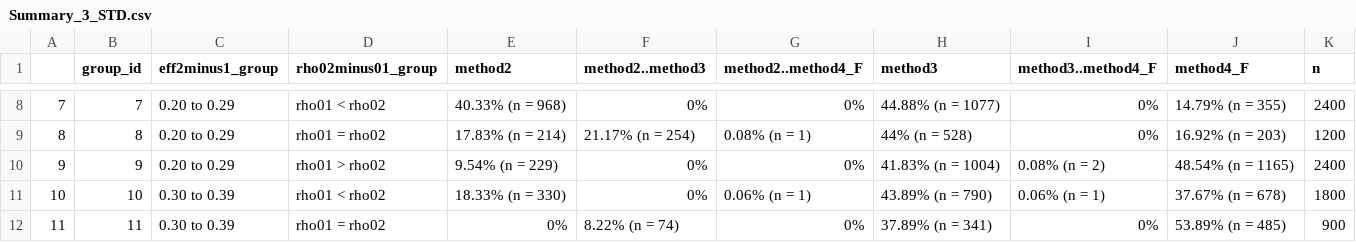
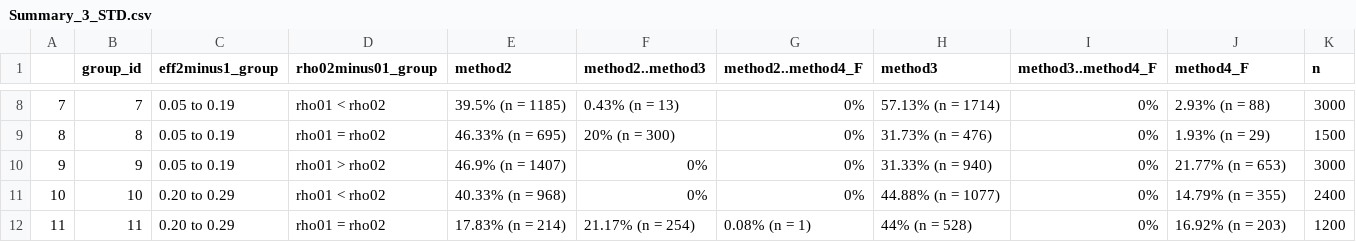
Before and after one commit to melodyaowen/hybrid2numerical, a CSV file: StandardizedTables/Summary_3_STD.csv, drawn as a sheet; only a part is shown, gaps mark what is left out; the diff covers the shown part only.

```diff
--- a/StandardizedTables/Summary_3_STD.csv
+++ b/StandardizedTables/Summary_3_STD.csv
@@ -8,5 +8,5 @@
-"7",7,"0.20 to 0.29","rho01 < rho02","40.33% (n = 968)","0%","0%","44.88% (n = 1077)","0%","14.79% (n = 355)",2400
-"8",8,"0.20 to 0.29","rho01 = rho02","17.83% (n = 214)","21.17% (n = 254)","0.08% (n = 1)","44% (n = 528)","0%","16.92% (n = 203)",1200
-"9",9,"0.20 to 0.29","rho01 > rho02","9.54% (n = 229)","0%","0%","41.83% (n = 1004)","0.08% (n = 2)","48.54% (n = 1165)",2400
-"10",10,"0.30 to 0.39","rho01 < rho02","18.33% (n = 330)","0%","0.06% (n = 1)","43.89% (n = 790)","0.06% (n = 1)","37.67% (n = 678)",1800
-"11",11,"0.30 to 0.39","rho01 = rho02","0%","8.22% (n = 74)","0%","37.89% (n = 341)","0%","53.89% (n = 485)",900
+"7",7,"0.05 to 0.19","rho01 < rho02","39.5% (n = 1185)","0.43% (n = 13)","0%","57.13% (n = 1714)","0%","2.93% (n = 88)",3000
+"8",8,"0.05 to 0.19","rho01 = rho02","46.33% (n = 695)","20% (n = 300)","0%","31.73% (n = 476)","0%","1.93% (n = 29)",1500
+"9",9,"0.05 to 0.19","rho01 > rho02","46.9% (n = 1407)","0%","0%","31.33% (n = 940)","0%","21.77% (n = 653)",3000
+"10",10,"0.20 to 0.29","rho01 < rho02","40.33% (n = 968)","0%","0%","44.88% (n = 1077)","0%","14.79% (n = 355)",2400
+"11",11,"0.20 to 0.29","rho01 = rho02","17.83% (n = 214)","21.17% (n = 254)","0.08% (n = 1)","44% (n = 528)","0%","16.92% (n = 203)",1200
```
Also changed, not shown: 3 added rows and 51 edited cells elsewhere in this file, StandardizedTables/Summary_1_STD.csv, StandardizedTables/Summary_2_STD.csv, 3 other files.
